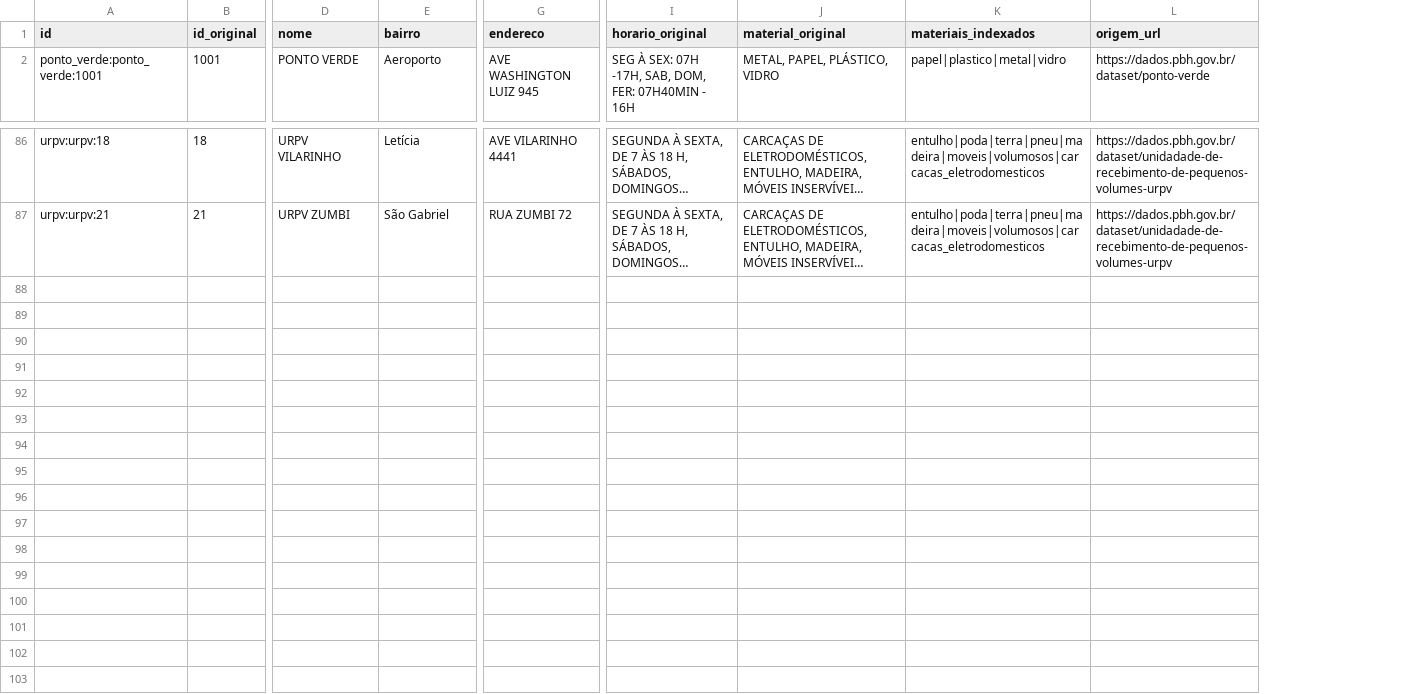
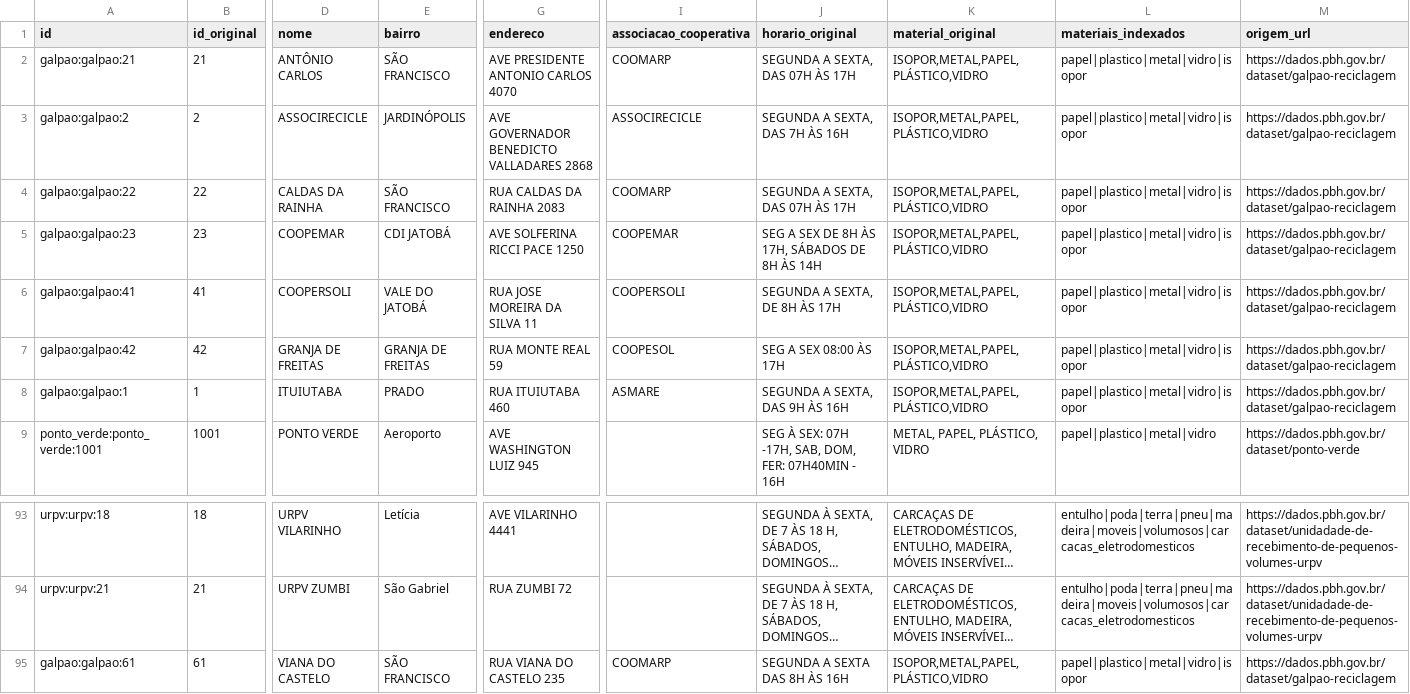
Before and after one commit to guilhermecvieiraa/descarteBH_trabalhoOTI, a CSV file: dist/dados/pontos.csv, drawn as a sheet; only a part is shown, gaps mark what is left out; long unchanged cells end in …; rows hold the shown columns only; the diff names each change by its address in the sheet, - before the commit and + after, or states it on an @@ line.

Commit message:
feat: integrar galpao de reciclagem

```diff
--- a/dist/dados/pontos.csv
+++ b/dist/dados/pontos.csv
+column I (associacao_cooperativa), empty
+row 2: galpao:galpao:21 | 21 | ANTÔNIO CARLOS | SÃO FRANCISCO | AVE PRESIDENTE ANTONIO CARLOS 4070 | COOMARP | SEGUNDA A SEXTA, DAS 07H ÀS 17H | ISOPOR,METAL,PAPEL,PLÁSTICO,VIDRO | papel|plastico|metal|vidro|isopor | https://dados.pbh.gov.br/dataset/galpao-reciclagem
+row 3: galpao:galpao:2 | 2 | ASSOCIRECICLE | JARDINÓPOLIS | AVE GOVERNADOR BENEDICTO VALLADARES 2868 | ASSOCIRECICLE | SEGUNDA A SEXTA, DAS 7H ÀS 16H | ISOPOR,METAL,PAPEL,PLÁSTICO,VIDRO | papel|plastico|metal|vidro|isopor | https://dados.pbh.gov.br/dataset/galpao-reciclagem
+row 4: galpao:galpao:22 | 22 | CALDAS DA RAINHA | SÃO FRANCISCO | RUA CALDAS DA RAINHA 2083 | COOMARP | SEGUNDA A SEXTA, DAS 07H ÀS 17H | ISOPOR,METAL,PAPEL,PLÁSTICO,VIDRO | papel|plastico|metal|vidro|isopor | https://dados.pbh.gov.br/dataset/galpao-reciclagem
+row 5: galpao:galpao:23 | 23 | COOPEMAR | CDI JATOBÁ | AVE SOLFERINA RICCI PACE 1250 | COOPEMAR | SEG A SEX DE 8H ÀS 17H, SÁBADOS DE 8H ÀS 14H | ISOPOR,METAL,PAPEL,PLÁSTICO,VIDRO | papel|plastico|metal|vidro|isopor | https://dados.pbh.gov.br/dataset/galpao-reciclagem
+row 6: galpao:galpao:41 | 41 | COOPERSOLI | VALE DO JATOBÁ | RUA JOSE MOREIRA DA SILVA 11 | COOPERSOLI | SEGUNDA A SEXTA, DE 8H ÀS 17H | ISOPOR,METAL,PAPEL,PLÁSTICO,VIDRO | papel|plastico|metal|vidro|isopor | https://dados.pbh.gov.br/dataset/galpao-reciclagem
+row 7: galpao:galpao:42 | 42 | GRANJA DE FREITAS | GRANJA DE FREITAS | RUA MONTE REAL 59 | COOPESOL | SEG A SEX 08:00 ÀS 17H | ISOPOR,METAL,PAPEL,PLÁSTICO,VIDRO | papel|plastico|metal|vidro|isopor | https://dados.pbh.gov.br/dataset/galpao-reciclagem
+row 8: galpao:galpao:1 | 1 | ITUIUTABA | PRADO | RUA ITUIUTABA 460 | ASMARE | SEGUNDA A SEXTA, DAS 9H ÀS 16H | ISOPOR,METAL,PAPEL,PLÁSTICO,VIDRO | papel|plastico|metal|vidro|isopor | https://dados.pbh.gov.br/dataset/galpao-reciclagem
+row 95: galpao:galpao:61 | 61 | VIANA DO CASTELO | SÃO FRANCISCO | RUA VIANA DO CASTELO 235 | COOMARP | SEGUNDA A SEXTA DAS 8H ÀS 16H | ISOPOR,METAL,PAPEL,PLÁSTICO,VIDRO | papel|plastico|metal|vidro|isopor | https://dados.pbh.gov.br/dataset/galpao-reciclagem
```
Also changed, not shown: 18 other files.
